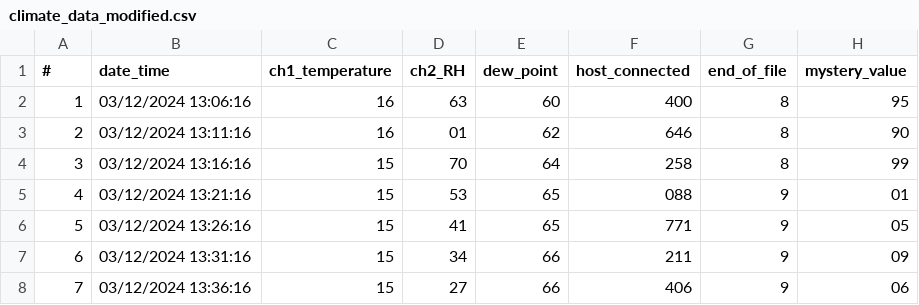
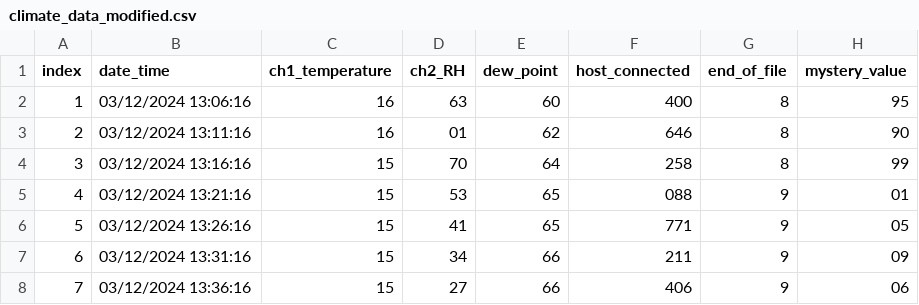
Before and after one commit to TjabbeN/Datamanipulation, a CSV file: climate_data_modified.csv, drawn as a sheet; only a part is shown.

Commit message:
Update climate_data_modified.csv

```diff
--- a/climate_data_modified.csv
+++ b/climate_data_modified.csv
@@ -1,2 +1,2 @@
-#,date_time,ch1_temperature,ch2_RH,dew_point,host_connected,end_of_file,mystery_value
+index,date_time,ch1_temperature,ch2_RH,dew_point,host_connected,end_of_file,mystery_value
 1,03/12/2024 13:06:16,16,63,60,400,8,95
```
